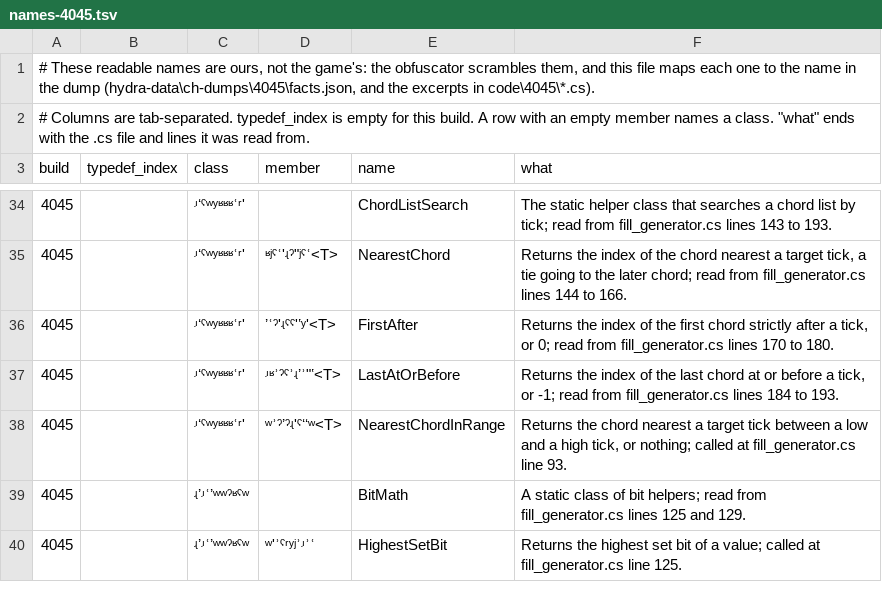
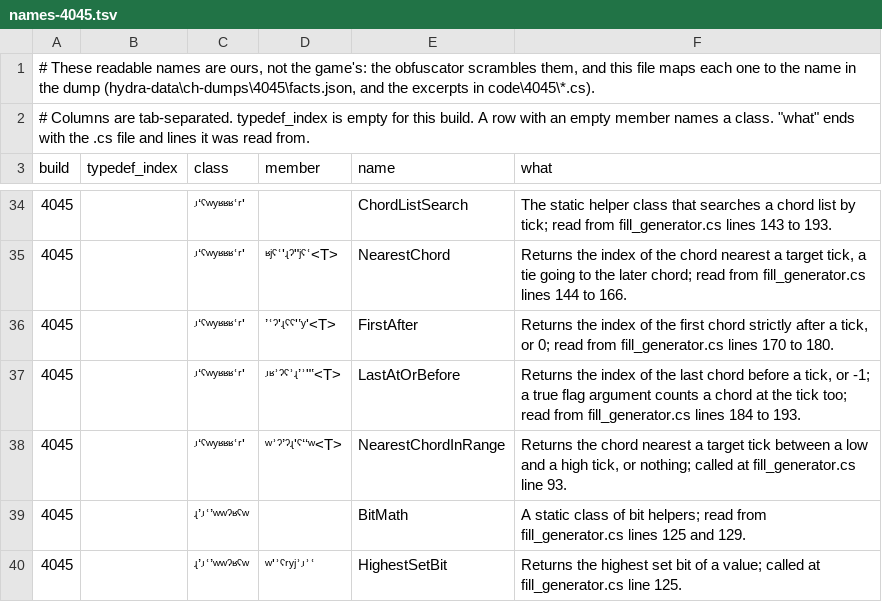
Before and after one commit to splax77/hydra-deluxe, a TSV file: docs/clone-hero/code/names-4045.tsv, drawn as a sheet; only a part is shown, gaps mark what is left out.

```diff
--- a/docs/clone-hero/code/names-4045.tsv
+++ b/docs/clone-hero/code/names-4045.tsv
@@ -36,3 +36,3 @@ build	typedef_index	class	member	name	what
 4045		ʴʻˁʷʸʶʶʶʿʳʹ	ʼʿˀʹʵˁˁʹʽʸʹ<T>	FirstAfter	Returns the index of the first chord strictly after a tick, or 0; read from fill_generator.cs lines 170 to 180.
-4045		ʴʻˁʷʸʶʶʶʿʳʹ	ʴʶʾˀˁʾʵʼʾʺʽ<T>	LastAtOrBefore	Returns the index of the last chord at or before a tick, or -1; read from fill_generator.cs lines 184 to 193.
+4045		ʴʻˁʷʸʶʶʶʿʳʹ	ʴʶʾˀˁʾʵʼʾʺʽ<T>	LastAtOrBefore	Returns the index of the last chord before a tick, or -1; a true flag argument counts a chord at the tick too; read from fill_generator.cs lines 184 to 193.
 4045		ʴʻˁʷʸʶʶʶʿʳʹ	ʷʾˀʼˀʵʹˁʻʻʷ<T>	NearestChordInRange	Returns the chord nearest a target tick between a low and a high tick, or nothing; called at fill_generator.cs line 93.
```
Also changed, not shown: 8 other files.
